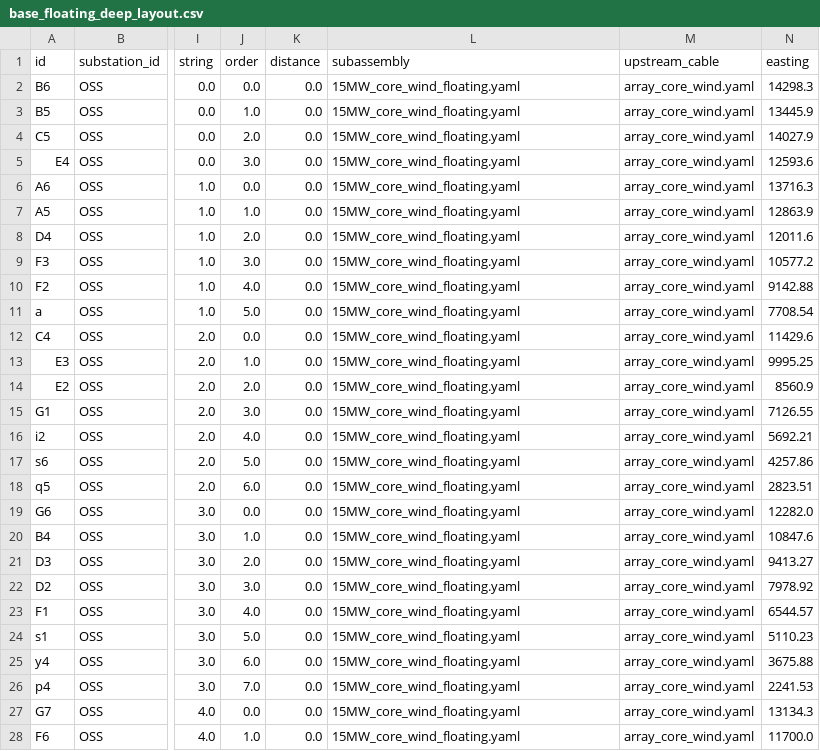
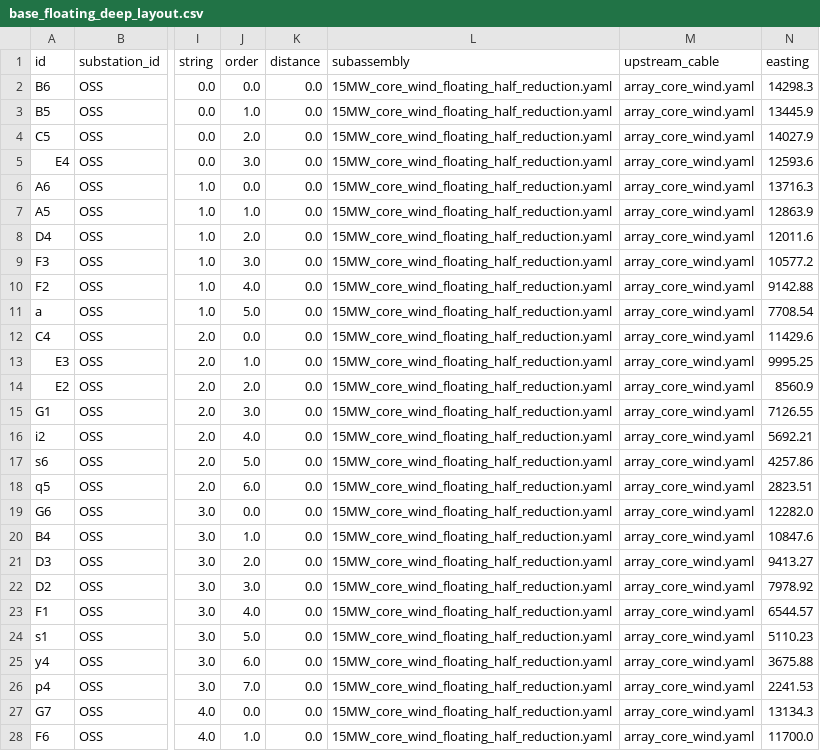
Before and after one commit to NREL/WAVES, a CSV file: library/IEA_49/project/plant/base_floating_deep_layout.csv, drawn as a sheet; only a part is shown, gaps mark what is left out; the diff covers the shown part only; the diff names each change by its address in the sheet, - before the commit and + after, or states it on an @@ line.

Commit message:
add 50% and 100% operation reduction variations, make 50% the base

```diff
--- a/library/IEA_49/project/plant/base_floating_deep_layout.csv
+++ b/library/IEA_49/project/plant/base_floating_deep_layout.csv
-L2:L28 (subassembly): 15MW_core_wind_floating.yaml
+L2:L28 (subassembly): 15MW_core_wind_floating_half_reduction.yaml
```
Also changed, not shown: 40 edited cells elsewhere in this file, 5 other files.
